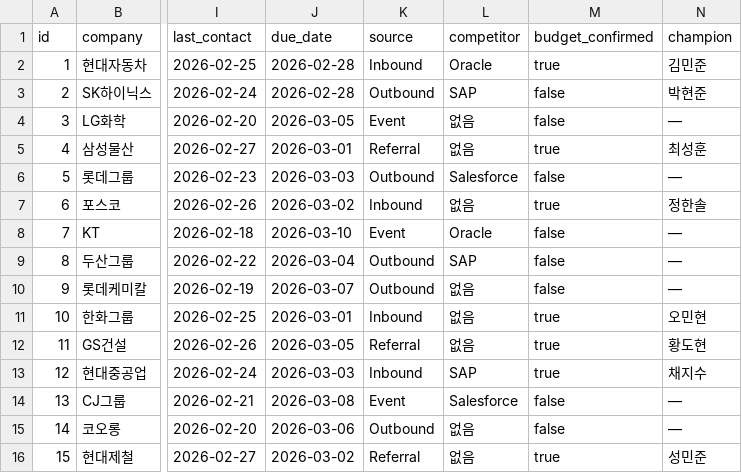
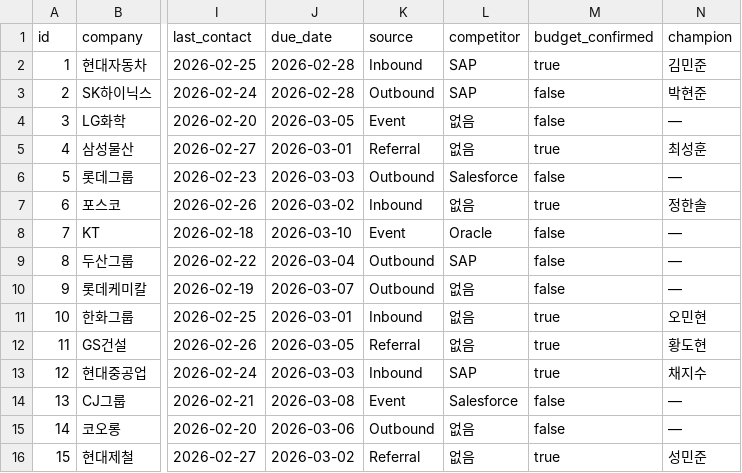
Before and after one commit to Muuuuoouuun/sales_branding_dash, a CSV file: data/leads.csv, drawn as a sheet; only a part is shown, gaps mark what is left out; the diff names each change by its address in the sheet, - before the commit and + after, or states it on an @@ line.

```diff
--- a/data/leads.csv
+++ b/data/leads.csv
-L2 (competitor): Oracle
+L2 (competitor): SAP
```
Also changed, not shown: 6 other files.
